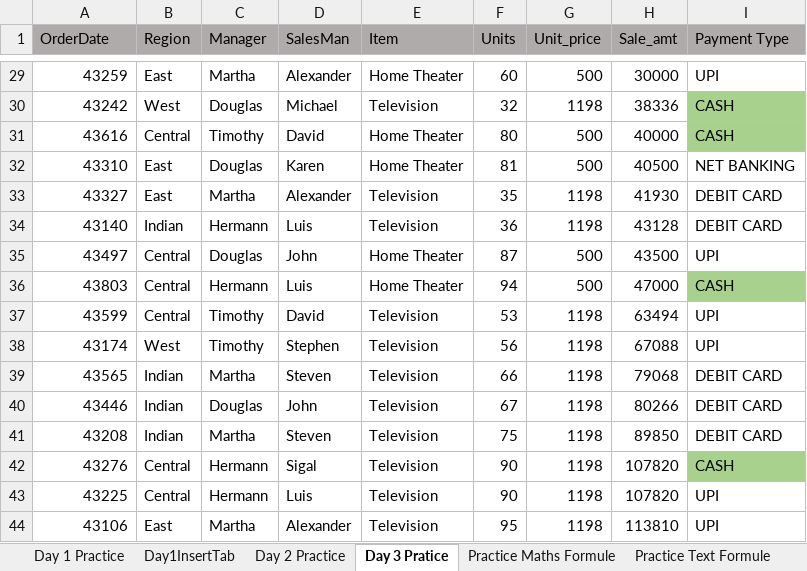
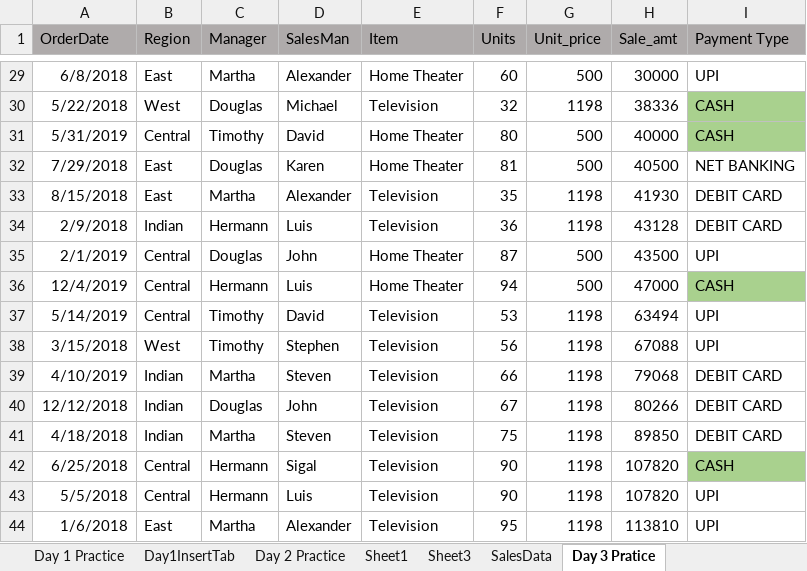
Before and after one commit to NeerajKatheriya1435/Krishna_Anuj_Repo, an Excel workbook: Excel_Practice_Files/All Practice Files.xlsx, sheet Day 3 Pratice, drawn as a sheet; only a part is shown, gaps mark what is left out; values as stored, in another font and other column widths than the file's, no borders; conditional formats and table styles not drawn; the diff covers the shown part only; the diff names each change by its address in the sheet, - before the commit and + after, or states it on an @@ line.

```diff
--- a/Excel_Practice_Files/All Practice Files.xlsx (sheet Day 3 Pratice)
+++ b/Excel_Practice_Files/All Practice Files.xlsx (sheet Day 3 Pratice)
+sheet tab: Sheet1
+sheet tab: Sheet3
+sheet tab: SalesData
-A29 (OrderDate): 43259
+A29 (OrderDate): 6/8/2018
-A30 (OrderDate): 43242
+A30 (OrderDate): 5/22/2018
-A31 (OrderDate): 43616
+A31 (OrderDate): 5/31/2019
-A32 (OrderDate): 43310
+A32 (OrderDate): 7/29/2018
-A33 (OrderDate): 43327
+A33 (OrderDate): 8/15/2018
-A34 (OrderDate): 43140
+A34 (OrderDate): 2/9/2018
-A35 (OrderDate): 43497
+A35 (OrderDate): 2/1/2019
-A36 (OrderDate): 43803
+A36 (OrderDate): 12/4/2019
-A37 (OrderDate): 43599
+A37 (OrderDate): 5/14/2019
-A38 (OrderDate): 43174
+A38 (OrderDate): 3/15/2018
-A39 (OrderDate): 43565
+A39 (OrderDate): 4/10/2019
-A40 (OrderDate): 43446
+A40 (OrderDate): 12/12/2018
-A41 (OrderDate): 43208
+A41 (OrderDate): 4/18/2018
-A42 (OrderDate): 43276
+A42 (OrderDate): 6/25/2018
-A43 (OrderDate): 43225
+A43 (OrderDate): 5/5/2018
-A44 (OrderDate): 43106
+A44 (OrderDate): 1/6/2018
```
Also changed, not shown: 28 edited cells elsewhere in this sheet, charts or pictures, Tech_Products_Sales_Data.xlsx.
